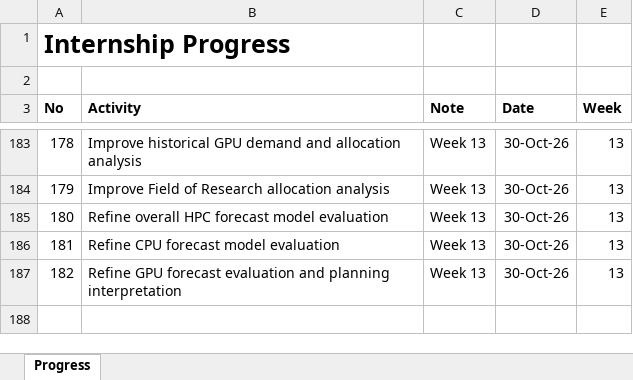
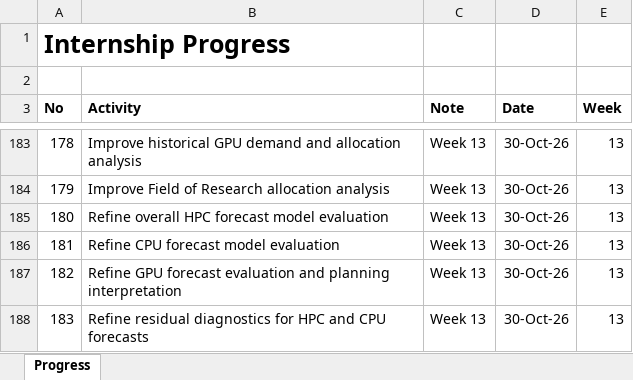
Before and after one commit to yusufkurniar/aas-supercomputing-demand-forecasting, an Excel workbook: assets/progress/Internship Progress.xlsx, sheet Progress, drawn as a sheet; only a part is shown, gaps mark what is left out; values as stored, in another font and other column widths than the file's, no borders; the diff names each change by its address in the sheet, - before the commit and + after, or states it on an @@ line.

Commit message:
Refine residual diagnostics for HPC and CPU forecasts
Improve the interpretation of residual ACF and normal Q-Q plots for the selected linear trend models.

Revise the Ljung-Box test degrees of freedom and recalculate the diagnostic results.

Clarify the limitations of residual testing with 13 annual observations and the implications for prediction intervals.

Connect the diagnostic findings to the forecast scenarios through 2030.

```diff
--- a/assets/progress/Internship Progress.xlsx (sheet Progress)
+++ b/assets/progress/Internship Progress.xlsx (sheet Progress)
+row 188: 183 | Refine residual diagnostics for HPC and CPU forecasts | Week 13 | 30-Oct-26 | 13
```
Also changed, not shown: 2 other files.
